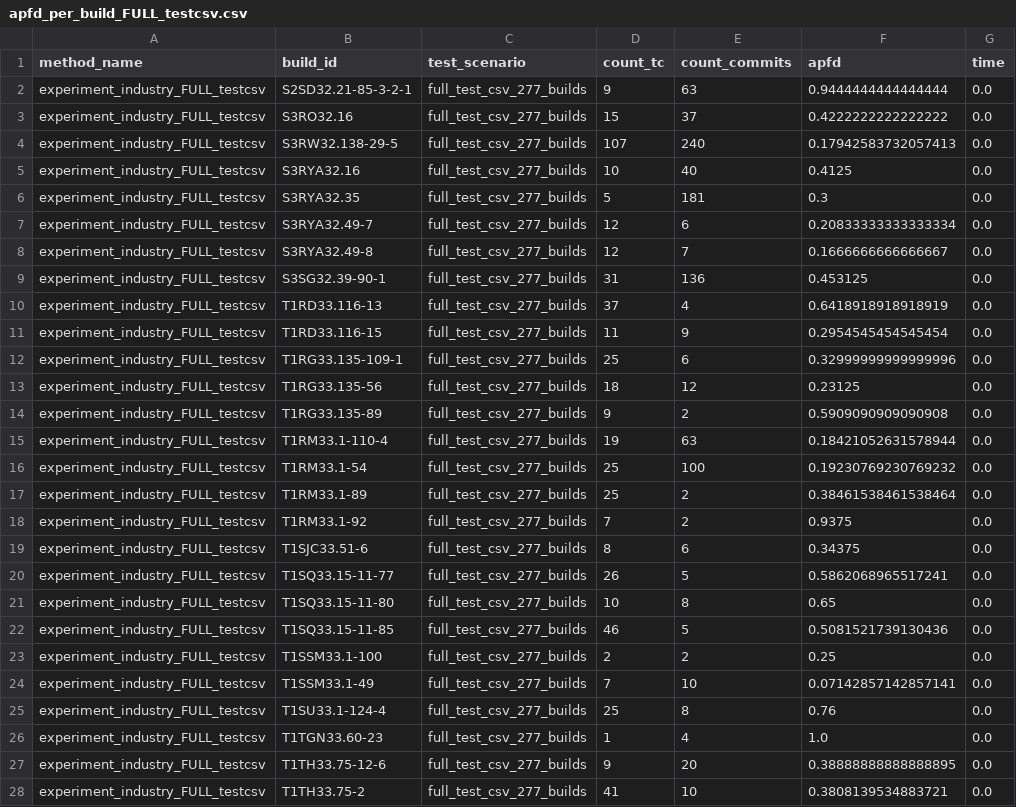
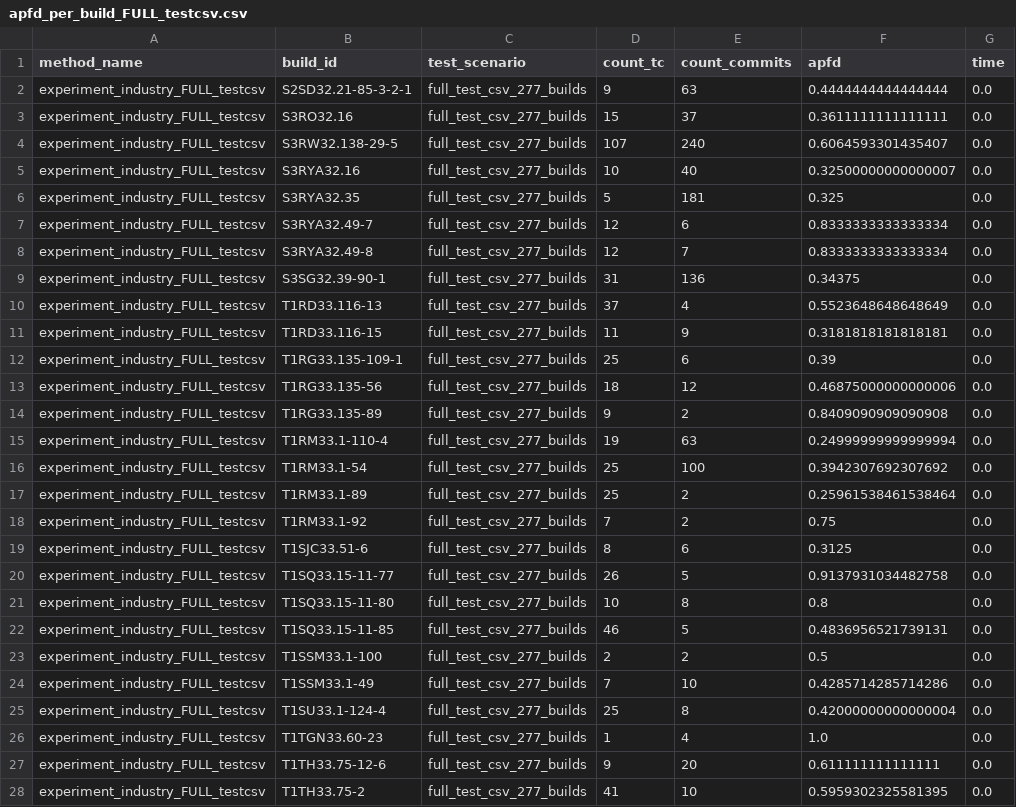
Before and after one commit to acauanrr/filo_priori_v9, a CSV file: results/experiment_industry/apfd_per_build_FULL_testcsv.csv, drawn as a sheet; only a part is shown; the diff covers the shown part only.

```diff
--- a/results/experiment_industry/apfd_per_build_FULL_testcsv.csv
+++ b/results/experiment_industry/apfd_per_build_FULL_testcsv.csv
@@ -1,28 +1,28 @@
 method_name,build_id,test_scenario,count_tc,count_commits,apfd,time
-experiment_industry_FULL_testcsv,S2SD32.21-85-3-2-1,full_test_csv_277_builds,9,63,0.9444444444444444,0.0
-experiment_industry_FULL_testcsv,S3RO32.16,full_test_csv_277_builds,15,37,0.4222222222222222,0.0
-experiment_industry_FULL_testcsv,S3RW32.138-29-5,full_test_csv_277_builds,107,240,0.17942583732057413,0.0
-experiment_industry_FULL_testcsv,S3RYA32.16,full_test_csv_277_builds,10,40,0.4125,0.0
-experiment_industry_FULL_testcsv,S3RYA32.35,full_test_csv_277_builds,5,181,0.3,0.0
-experiment_industry_FULL_testcsv,S3RYA32.49-7,full_test_csv_277_builds,12,6,0.20833333333333334,0.0
-experiment_industry_FULL_testcsv,S3RYA32.49-8,full_test_csv_277_builds,12,7,0.1666666666666667,0.0
-experiment_industry_FULL_testcsv,S3SG32.39-90-1,full_test_csv_277_builds,31,136,0.453125,0.0
-experiment_industry_FULL_testcsv,T1RD33.116-13,full_test_csv_277_builds,37,4,0.6418918918918919,0.0
-experiment_industry_FULL_testcsv,T1RD33.116-15,full_test_csv_277_builds,11,9,0.2954545454545454,0.0
-experiment_industry_FULL_testcsv,T1RG33.135-109-1,full_test_csv_277_builds,25,6,0.32999999999999996,0.0
-experiment_industry_FULL_testcsv,T1RG33.135-56,full_test_csv_277_builds,18,12,0.23125,0.0
-experiment_industry_FULL_testcsv,T1RG33.135-89,full_test_csv_277_builds,9,2,0.5909090909090908,0.0
-experiment_industry_FULL_testcsv,T1RM33.1-110-4,full_test_csv_277_builds,19,63,0.18421052631578944,0.0
-experiment_industry_FULL_testcsv,T1RM33.1-54,full_test_csv_277_builds,25,100,0.19230769230769232,0.0
-experiment_industry_FULL_testcsv,T1RM33.1-89,full_test_csv_277_builds,25,2,0.38461538461538464,0.0
-experiment_industry_FULL_testcsv,T1RM33.1-92,full_test_csv_277_builds,7,2,0.9375,0.0
-experiment_industry_FULL_testcsv,T1SJC33.51-6,full_test_csv_277_builds,8,6,0.34375,0.0
-experiment_industry_FULL_testcsv,T1SQ33.15-11-77,full_test_csv_277_builds,26,5,0.5862068965517241,0.0
-experiment_industry_FULL_testcsv,T1SQ33.15-11-80,full_test_csv_277_builds,10,8,0.65,0.0
-experiment_industry_FULL_testcsv,T1SQ33.15-11-85,full_test_csv_277_builds,46,5,0.5081521739130436,0.0
-experiment_industry_FULL_testcsv,T1SSM33.1-100,full_test_csv_277_builds,2,2,0.25,0.0
-experiment_industry_FULL_testcsv,T1SSM33.1-49,full_test_csv_277_builds,7,10,0.07142857142857141,0.0
-experiment_industry_FULL_testcsv,T1SU33.1-124-4,full_test_csv_277_builds,25,8,0.76,0.0
+experiment_industry_FULL_testcsv,S2SD32.21-85-3-2-1,full_test_csv_277_builds,9,63,0.4444444444444444,0.0
+experiment_industry_FULL_testcsv,S3RO32.16,full_test_csv_277_builds,15,37,0.3611111111111111,0.0
+experiment_industry_FULL_testcsv,S3RW32.138-29-5,full_test_csv_277_builds,107,240,0.6064593301435407,0.0
+experiment_industry_FULL_testcsv,S3RYA32.16,full_test_csv_277_builds,10,40,0.32500000000000007,0.0
+experiment_industry_FULL_testcsv,S3RYA32.35,full_test_csv_277_builds,5,181,0.325,0.0
+experiment_industry_FULL_testcsv,S3RYA32.49-7,full_test_csv_277_builds,12,6,0.8333333333333334,0.0
+experiment_industry_FULL_testcsv,S3RYA32.49-8,full_test_csv_277_builds,12,7,0.8333333333333334,0.0
+experiment_industry_FULL_testcsv,S3SG32.39-90-1,full_test_csv_277_builds,31,136,0.34375,0.0
+experiment_industry_FULL_testcsv,T1RD33.116-13,full_test_csv_277_builds,37,4,0.5523648648648649,0.0
+experiment_industry_FULL_testcsv,T1RD33.116-15,full_test_csv_277_builds,11,9,0.3181818181818181,0.0
+experiment_industry_FULL_testcsv,T1RG33.135-109-1,full_test_csv_277_builds,25,6,0.39,0.0
+experiment_industry_FULL_testcsv,T1RG33.135-56,full_test_csv_277_builds,18,12,0.46875000000000006,0.0
+experiment_industry_FULL_testcsv,T1RG33.135-89,full_test_csv_277_builds,9,2,0.8409090909090908,0.0
+experiment_industry_FULL_testcsv,T1RM33.1-110-4,full_test_csv_277_builds,19,63,0.24999999999999994,0.0
+experiment_industry_FULL_testcsv,T1RM33.1-54,full_test_csv_277_builds,25,100,0.3942307692307692,0.0
+experiment_industry_FULL_testcsv,T1RM33.1-89,full_test_csv_277_builds,25,2,0.25961538461538464,0.0
+experiment_industry_FULL_testcsv,T1RM33.1-92,full_test_csv_277_builds,7,2,0.75,0.0
+experiment_industry_FULL_testcsv,T1SJC33.51-6,full_test_csv_277_builds,8,6,0.3125,0.0
+experiment_industry_FULL_testcsv,T1SQ33.15-11-77,full_test_csv_277_builds,26,5,0.9137931034482758,0.0
+experiment_industry_FULL_testcsv,T1SQ33.15-11-80,full_test_csv_277_builds,10,8,0.8,0.0
+experiment_industry_FULL_testcsv,T1SQ33.15-11-85,full_test_csv_277_builds,46,5,0.4836956521739131,0.0
+experiment_industry_FULL_testcsv,T1SSM33.1-100,full_test_csv_277_builds,2,2,0.5,0.0
+experiment_industry_FULL_testcsv,T1SSM33.1-49,full_test_csv_277_builds,7,10,0.4285714285714286,0.0
+experiment_industry_FULL_testcsv,T1SU33.1-124-4,full_test_csv_277_builds,25,8,0.42000000000000004,0.0
 experiment_industry_FULL_testcsv,T1TGN33.60-23,full_test_csv_277_builds,1,4,1.0,0.0
-experiment_industry_FULL_testcsv,T1TH33.75-12-6,full_test_csv_277_builds,9,20,0.38888888888888895,0.0
-experiment_industry_FULL_testcsv,T1TH33.75-2,full_test_csv_277_builds,41,10,0.3808139534883721,0.0
+experiment_industry_FULL_testcsv,T1TH33.75-12-6,full_test_csv_277_builds,9,20,0.611111111111111,0.0
+experiment_industry_FULL_testcsv,T1TH33.75-2,full_test_csv_277_builds,41,10,0.5959302325581395,0.0
```
Also changed, not shown: 173 edited cells elsewhere in this file, results/experiment_industry/apfd_per_build.csv, 16 other files.
